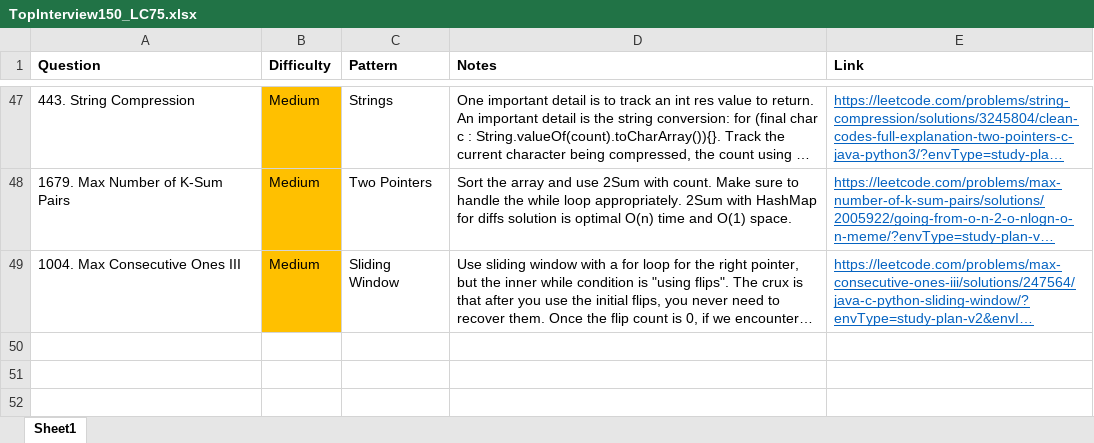
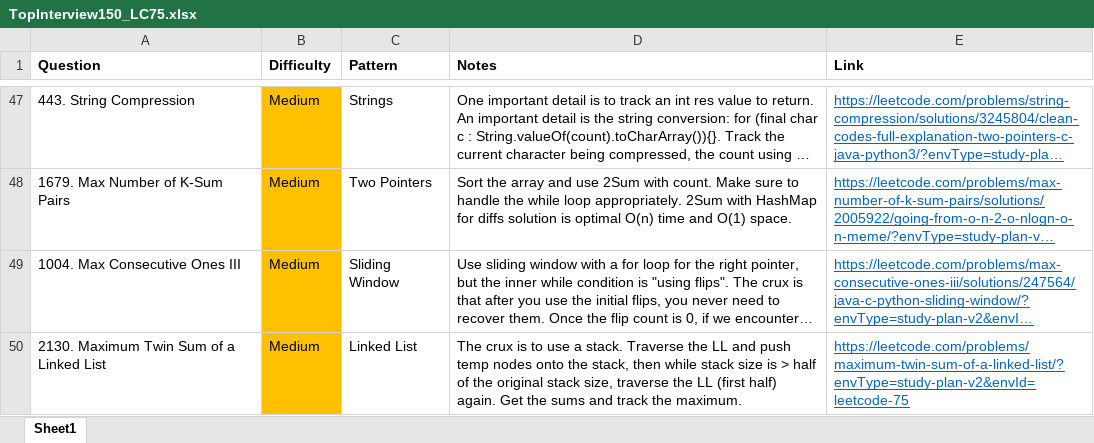
Before and after one commit to park-jsdev/library, an Excel workbook: java/TopInterview150_LC75.xlsx, sheet Sheet1, drawn as a sheet; only a part is shown, gaps mark what is left out; long unchanged cells end in …; values as stored, in another font and other column widths than the file's, no borders; the diff names each change by its address in the sheet, - before the commit and + after, or states it on an @@ line.

```diff
--- a/java/TopInterview150_LC75.xlsx (sheet Sheet1)
+++ b/java/TopInterview150_LC75.xlsx (sheet Sheet1)
+row 50: 2130. Maximum Twin Sum of a Linked List | Medium | Linked List | The crux is to use a stack. Traverse the LL and push temp nodes onto the stack, then while stack size is > half of the original stack size, traverse the LL (first half) again. Get the sums and track the maximum. | https://leetcode.com/problems/maximum-twin-sum-of-a-linked-list/?envType=study-plan-v2&envId=leetcode-75
```
Also changed, not shown: 1 other file.
